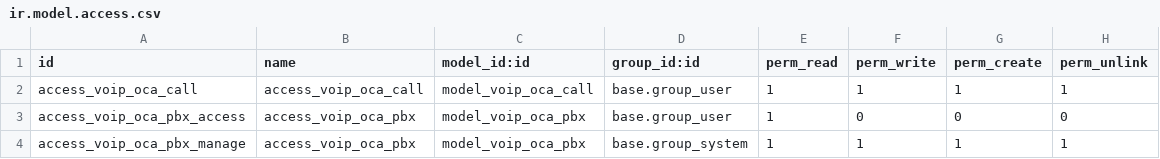
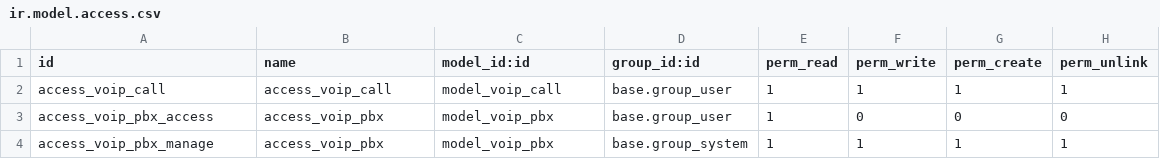
Before and after one commit to itbrasil-odoo/connector-telephony, a CSV file: voip_oca/security/ir.model.access.csv, drawn as a sheet.

Commit message:
[FIX] voip_oca: Multiple improvements
Fix readme

Fixing tests

Simplify models

Normalize phone number

[IMP] voip_oca: Override activity_main_partner

```diff
--- a/voip_oca/security/ir.model.access.csv
+++ b/voip_oca/security/ir.model.access.csv
@@ -1,4 +1,4 @@
 id,name,model_id:id,group_id:id,perm_read,perm_write,perm_create,perm_unlink
-access_voip_oca_call,access_voip_oca_call,model_voip_oca_call,base.group_user,1,1,1,1
-access_voip_oca_pbx_access,access_voip_oca_pbx,model_voip_oca_pbx,base.group_user,1,0,0,0
-access_voip_oca_pbx_manage,access_voip_oca_pbx,model_voip_oca_pbx,base.group_system,1,1,1,1
+access_voip_call,access_voip_call,model_voip_call,base.group_user,1,1,1,1
+access_voip_pbx_access,access_voip_pbx,model_voip_pbx,base.group_user,1,0,0,0
+access_voip_pbx_manage,access_voip_pbx,model_voip_pbx,base.group_system,1,1,1,1
```
Also changed, not shown: 34 other files.
